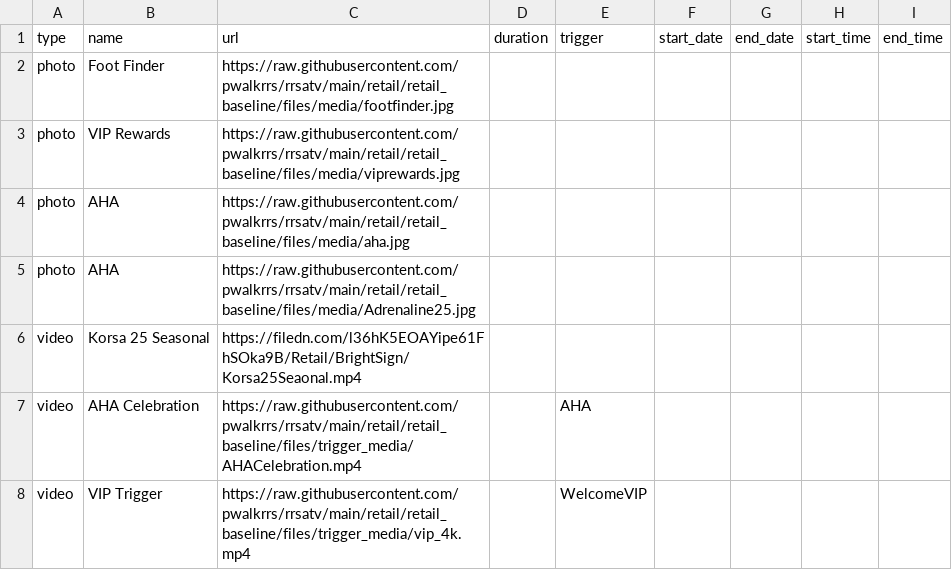
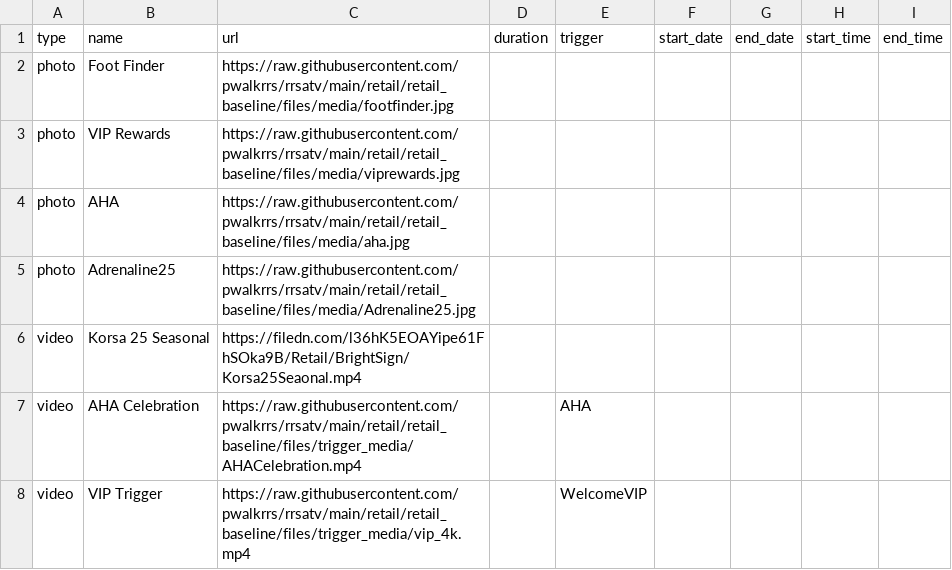
Before and after one commit to pwalkrrs/rrsatv, a CSV file: retail/retail_baseline/csv/pupcast/staging.csv, drawn as a sheet.

Commit message:
Update staging.csv

```diff
--- a/retail/retail_baseline/csv/pupcast/staging.csv
+++ b/retail/retail_baseline/csv/pupcast/staging.csv
@@ -4,3 +4,3 @@ photo,VIP Rewards,https://raw.githubusercontent.com/pwalkrrs/rrsatv/main/retail/
 photo,AHA,https://raw.githubusercontent.com/pwalkrrs/rrsatv/main/retail/retail_baseline/files/media/aha.jpg,,,,,,
-photo,AHA,https://raw.githubusercontent.com/pwalkrrs/rrsatv/main/retail/retail_baseline/files/media/Adrenaline25.jpg,,,,,,
+photo,Adrenaline25,https://raw.githubusercontent.com/pwalkrrs/rrsatv/main/retail/retail_baseline/files/media/Adrenaline25.jpg,,,,,,
 video,Korsa 25 Seasonal,https://filedn.com/l36hK5EOAYipe61FhSOka9B/Retail/BrightSign/Korsa25Seaonal.mp4,,,,,,
```
